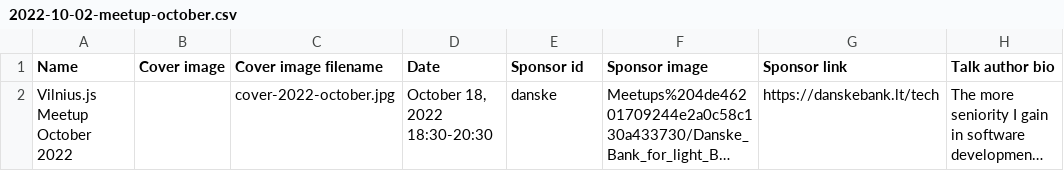
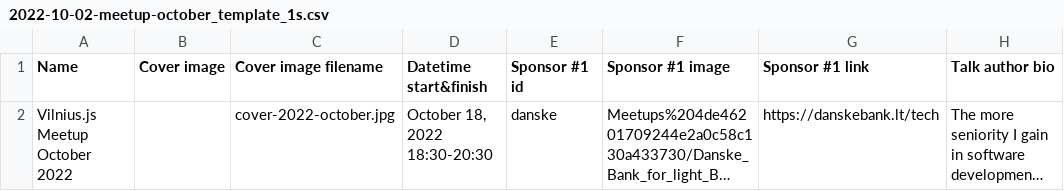
Before and after one commit to VilniusJS/vilniusjs.lt, a CSV file: src/data/2022-10-02-meetup-october_template_1s.csv (was src/data/2022-10-02-meetup-october.csv), drawn as a sheet; only a part is shown; long unchanged cells end in …; the diff names each change by its address in the sheet, - before the commit and + after, or states it on an @@ line.

Commit message:
src: rename Date and sponsors fields, support different templates per data file

```diff
--- a/src/data/2022-10-02-meetup-october.csv
+++ b/src/data/2022-10-02-meetup-october_template_1s.csv
-D1: Date
+D1: Datetime start&finish
-E1: Sponsor id
+E1: Sponsor #1 id
-F1: Sponsor image
+F1: Sponsor #1 image
-G1: Sponsor link
+G1: Sponsor #1 link
```
Also changed, not shown: src/data/2022-12-06-meetup-december_template_1s.csv, 2 other files.
